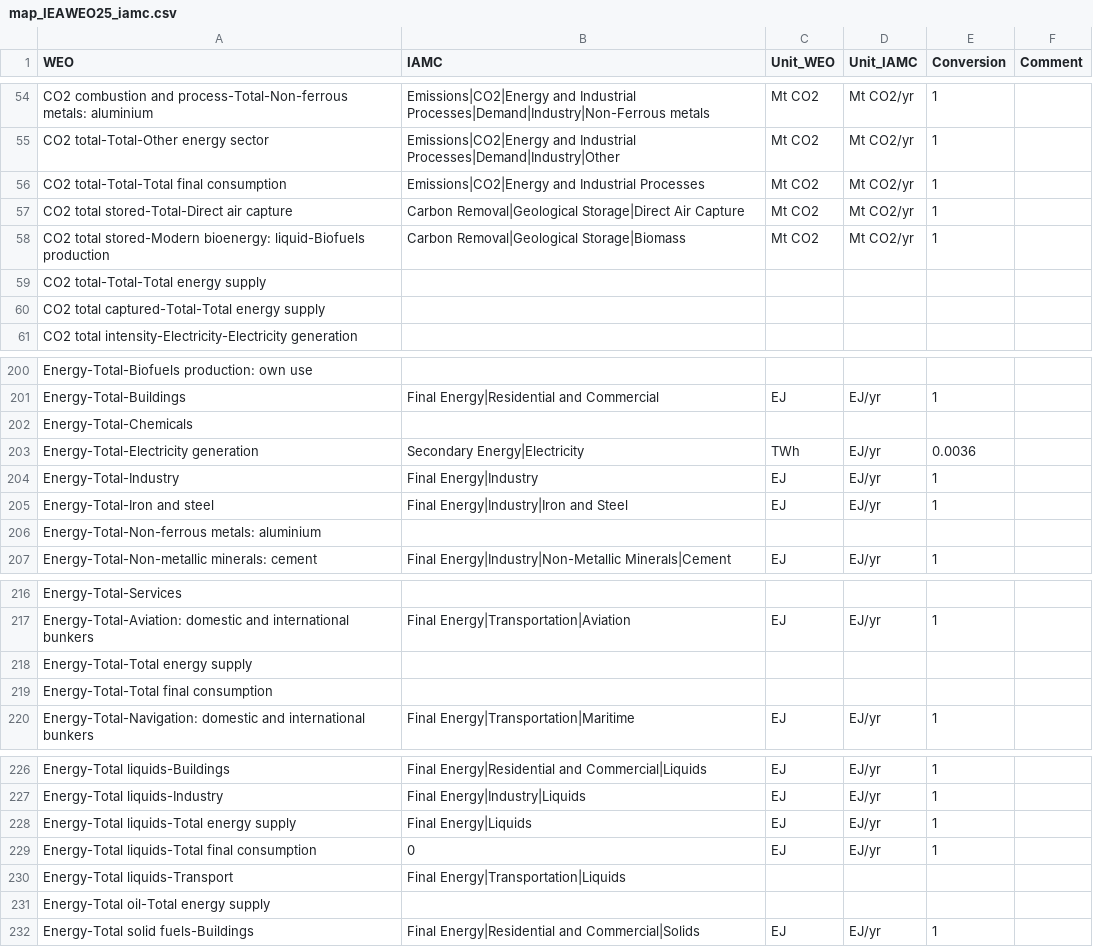
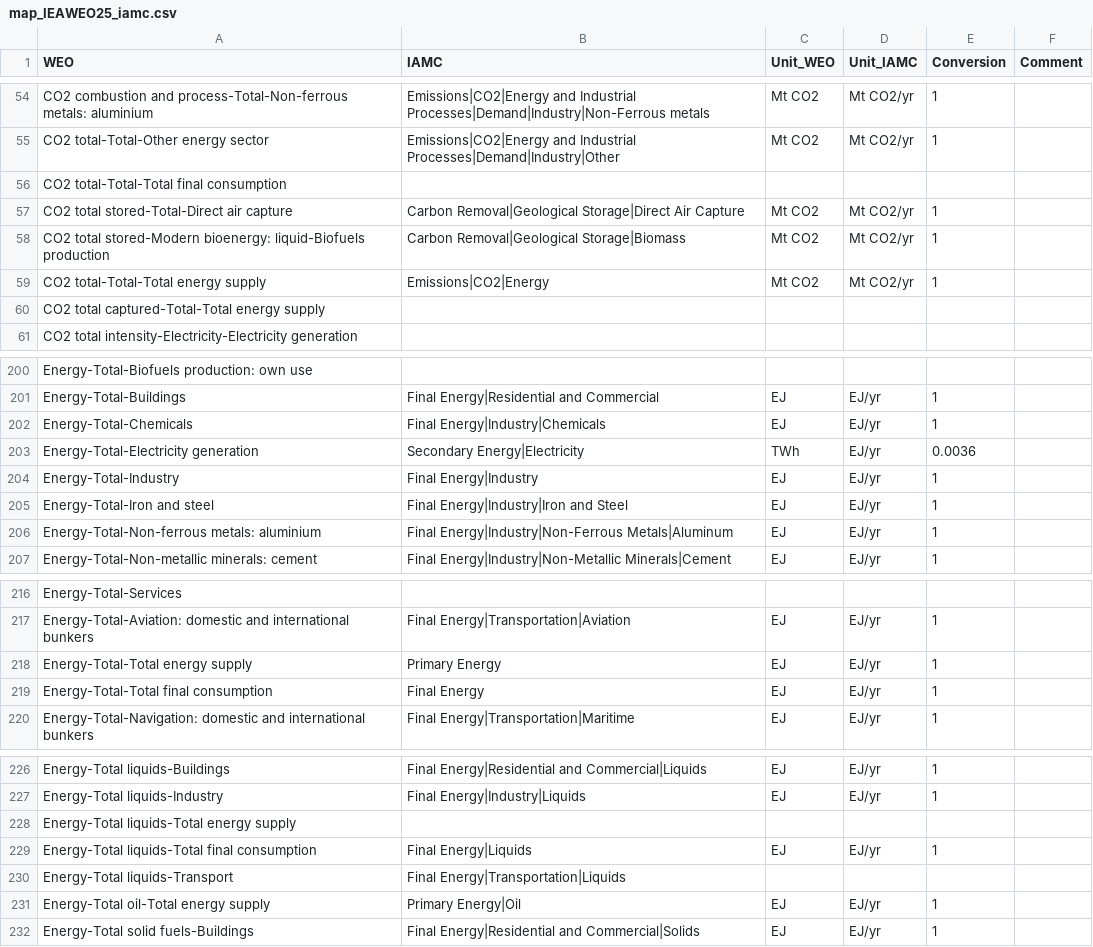
Before and after one commit to umd-cgs/rhistiamc, a CSV file: mappings/map_IEAWEO25_iamc.csv, drawn as a sheet; only a part is shown, gaps mark what is left out; the diff covers the shown part only.

Commit message:
Fix IEA WEO 2025 mapping mistakes

```diff
--- a/mappings/map_IEAWEO25_iamc.csv
+++ b/mappings/map_IEAWEO25_iamc.csv
@@ -55,6 +55,6 @@ CO2 combustion and process-Total-Non-ferrous metals: aluminium,Emissions|CO2|Ene
 CO2 total-Total-Other energy sector,Emissions|CO2|Energy and Industrial Processes|Demand|Industry|Other,Mt CO2,Mt CO2/yr,1,
-CO2 total-Total-Total final consumption,Emissions|CO2|Energy and Industrial Processes,Mt CO2,Mt CO2/yr,1,
+CO2 total-Total-Total final consumption,,,,,
 CO2 total stored-Total-Direct air capture,Carbon Removal|Geological Storage|Direct Air Capture,Mt CO2,Mt CO2/yr,1,
 CO2 total stored-Modern bioenergy: liquid-Biofuels production,Carbon Removal|Geological Storage|Biomass,Mt CO2,Mt CO2/yr,1,
-CO2 total-Total-Total energy supply,,,,,
+CO2 total-Total-Total energy supply,Emissions|CO2|Energy,Mt CO2,Mt CO2/yr,1,
 CO2 total captured-Total-Total energy supply,,,,,
@@ -201,3 +201,3 @@ Energy-Total-Biofuels production: own use,,,,,
 Energy-Total-Buildings,Final Energy|Residential and Commercial,EJ,EJ/yr,1,
-Energy-Total-Chemicals,,,,,
+Energy-Total-Chemicals,Final Energy|Industry|Chemicals,EJ,EJ/yr,1,
 Energy-Total-Electricity generation,Secondary Energy|Electricity,TWh,EJ/yr,0.0036,
@@ -205,3 +205,3 @@ Energy-Total-Industry,Final Energy|Industry,EJ,EJ/yr,1,
 Energy-Total-Iron and steel,Final Energy|Industry|Iron and Steel,EJ,EJ/yr,1,
-Energy-Total-Non-ferrous metals: aluminium,,,,,
+Energy-Total-Non-ferrous metals: aluminium,Final Energy|Industry|Non-Ferrous Metals|Aluminum,EJ,EJ/yr,1,
 Energy-Total-Non-metallic minerals: cement,Final Energy|Industry|Non-Metallic Minerals|Cement,EJ,EJ/yr,1,
@@ -217,4 +217,4 @@ Energy-Total-Services,,,,,
 Energy-Total-Aviation: domestic and international bunkers,Final Energy|Transportation|Aviation,EJ,EJ/yr,1,
-Energy-Total-Total energy supply,,,,,
-Energy-Total-Total final consumption,,,,,
+Energy-Total-Total energy supply,Primary Energy,EJ,EJ/yr,1,
+Energy-Total-Total final consumption,Final Energy,EJ,EJ/yr,1,
 Energy-Total-Navigation: domestic and international bunkers,Final Energy|Transportation|Maritime,EJ,EJ/yr,1,
@@ -227,6 +227,6 @@ Energy-Total liquids-Buildings,Final Energy|Residential and Commercial|Liquids,E
 Energy-Total liquids-Industry,Final Energy|Industry|Liquids,EJ,EJ/yr,1,
-Energy-Total liquids-Total energy supply,Final Energy|Liquids,EJ,EJ/yr,1,
-Energy-Total liquids-Total final consumption,0,EJ,EJ/yr,1,
+Energy-Total liquids-Total energy supply,,,,,
+Energy-Total liquids-Total final consumption,Final Energy|Liquids,EJ,EJ/yr,1,
 Energy-Total liquids-Transport,Final Energy|Transportation|Liquids,,,,
-Energy-Total oil-Total energy supply,,,,,
+Energy-Total oil-Total energy supply,Primary Energy|Oil,EJ,EJ/yr,1,
 Energy-Total solid fuels-Buildings,Final Energy|Residential and Commercial|Solids,EJ,EJ/yr,1,
```
Also changed, not shown: 16 edited cells elsewhere in this file.
